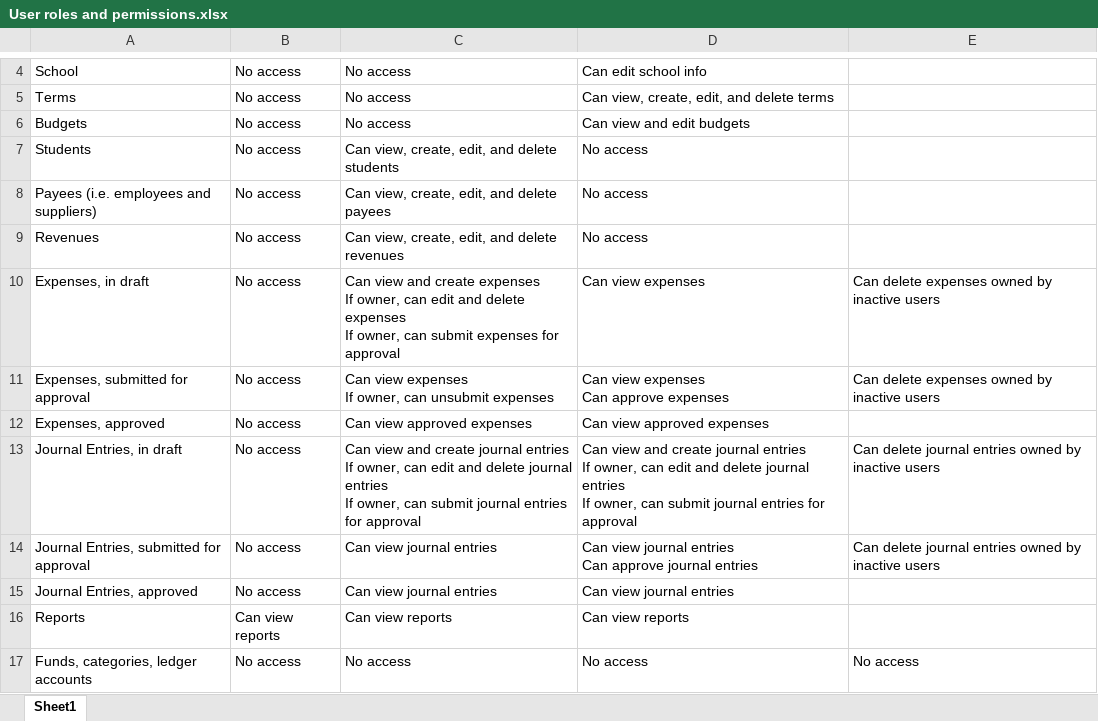
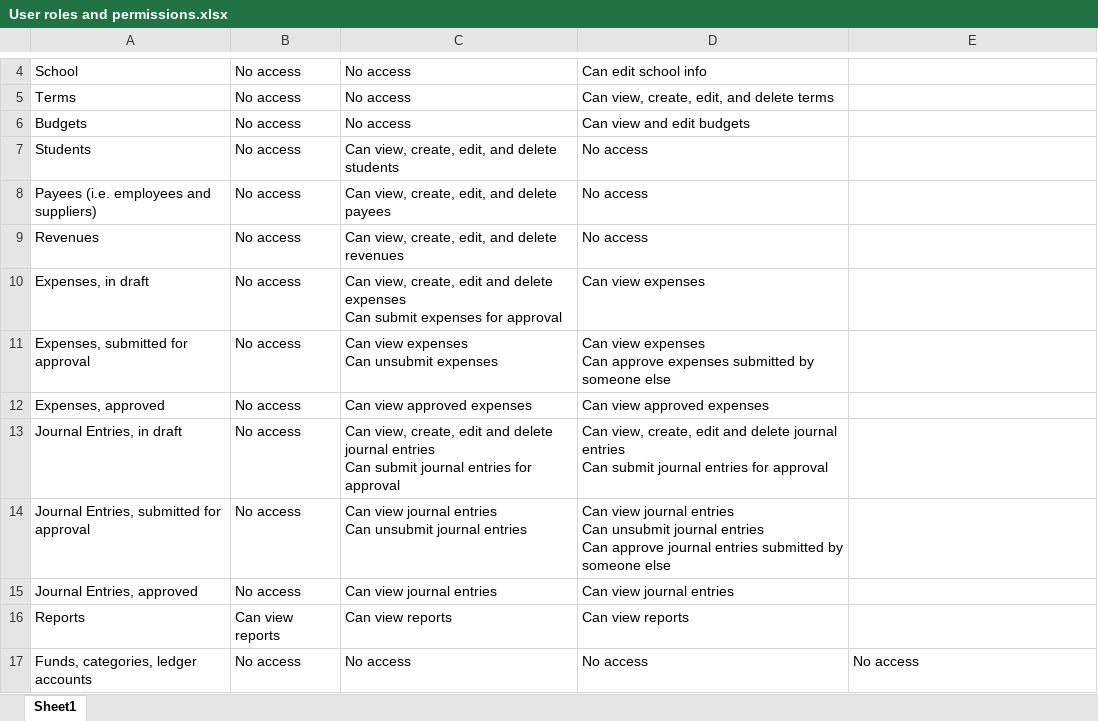
Before and after one commit to Frisesomorum/epobs, an Excel workbook: design/User roles and permissions.xlsx, sheet Sheet1, drawn as a sheet; only a part is shown, gaps mark what is left out; values as stored, in another font and other column widths than the file's, no borders; table styles not drawn; ↵ is a line break in a cell; the diff names each change by its address in the sheet, - before the commit and + after, or states it on an @@ line.

Commit message:
Expense-approval model and functionality

```diff
--- a/design/User roles and permissions.xlsx (sheet Sheet1)
+++ b/design/User roles and permissions.xlsx (sheet Sheet1)
-C10: Can view and create expenses ↵ If owner, can edit and delete expenses ↵ If owner, can submit expenses…
+C10: Can view, create, edit and delete expenses ↵ Can submit expenses…
-E10:E11: Can delete expenses owned by inactive users
+E10:E11: (empty)
-C11: Can view expenses ↵ If owner, can unsubmit expenses
+C11: Can view expenses ↵ Can unsubmit expenses
-D11: …approve expenses
+D11: …approve expenses submitted by someone else
-C13: Can view and create journal entries ↵ If owner, can edit and delete journal entries ↵ If owner, can submit journal…
+C13: Can view, create, edit and delete journal entries ↵ Can submit journal…
-D13: Can view and create journal entries ↵ If owner, can edit and delete journal entries ↵ If owner, can submit journal…
+D13: Can view, create, edit and delete journal entries ↵ Can submit journal…
-E13:E14: Can delete journal entries owned by inactive users
+E13:E14: (empty)
-C14: Can view journal entries
+C14: Can view journal entries ↵ Can unsubmit journal entries
-D14: …entries ↵ Can approve journal entries
+D14: …entries ↵ Can unsubmit journal entries ↵ Can approve journal entries submitted by someone else
```
Also changed, not shown: 8 other files.
